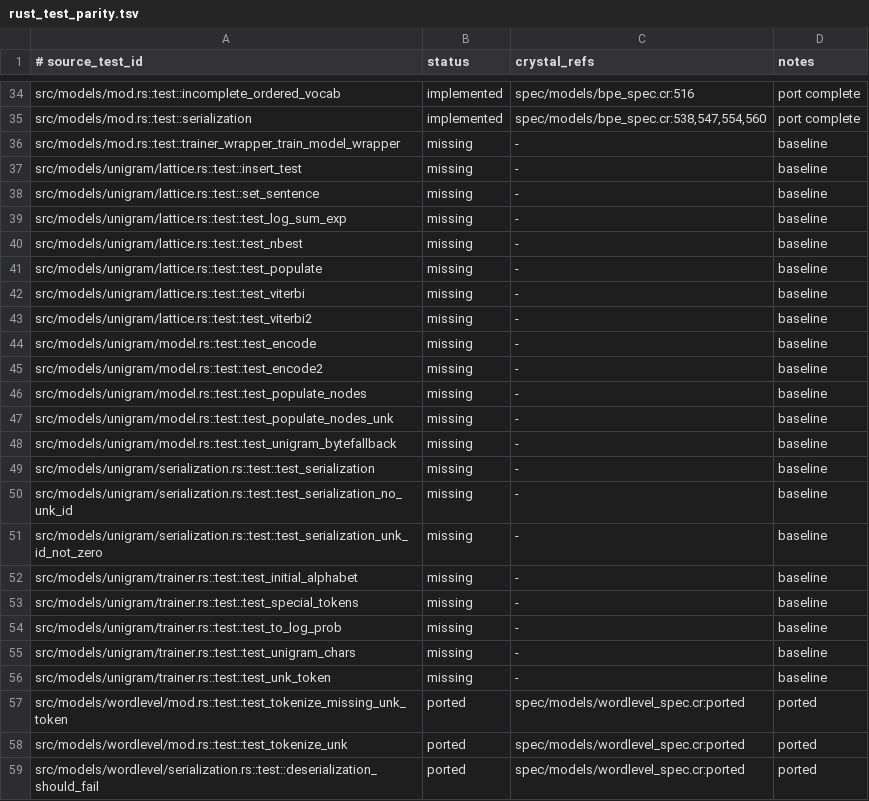
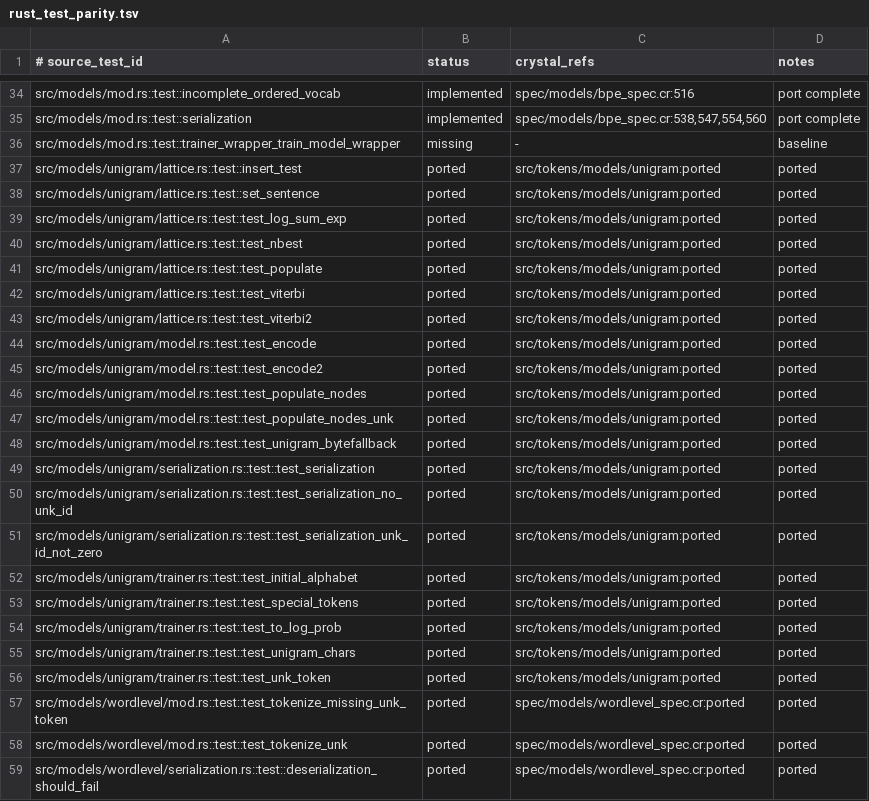
Before and after one commit to dsisnero/tokens, a TSV file: plans/inventory/rust_test_parity.tsv, drawn as a sheet; only a part is shown, gaps mark what is left out.

```diff
--- a/plans/inventory/rust_test_parity.tsv
+++ b/plans/inventory/rust_test_parity.tsv
@@ -36,22 +36,22 @@ src/models/mod.rs::test::serialization	implemented	spec/models/bpe_spec.cr:538,5
 src/models/mod.rs::test::trainer_wrapper_train_model_wrapper	missing	-	baseline
-src/models/unigram/lattice.rs::test::insert_test	missing	-	baseline
-src/models/unigram/lattice.rs::test::set_sentence	missing	-	baseline
-src/models/unigram/lattice.rs::test::test_log_sum_exp	missing	-	baseline
-src/models/unigram/lattice.rs::test::test_nbest	missing	-	baseline
-src/models/unigram/lattice.rs::test::test_populate	missing	-	baseline
-src/models/unigram/lattice.rs::test::test_viterbi	missing	-	baseline
-src/models/unigram/lattice.rs::test::test_viterbi2	missing	-	baseline
-src/models/unigram/model.rs::test::test_encode	missing	-	baseline
-src/models/unigram/model.rs::test::test_encode2	missing	-	baseline
-src/models/unigram/model.rs::test::test_populate_nodes	missing	-	baseline
-src/models/unigram/model.rs::test::test_populate_nodes_unk	missing	-	baseline
-src/models/unigram/model.rs::test::test_unigram_bytefallback	missing	-	baseline
-src/models/unigram/serialization.rs::test::test_serialization	missing	-	baseline
-src/models/unigram/serialization.rs::test::test_serialization_no_unk_id	missing	-	baseline
-src/models/unigram/serialization.rs::test::test_serialization_unk_id_not_zero	missing	-	baseline
-src/models/unigram/trainer.rs::test::test_initial_alphabet	missing	-	baseline
-src/models/unigram/trainer.rs::test::test_special_tokens	missing	-	baseline
-src/models/unigram/trainer.rs::test::test_to_log_prob	missing	-	baseline
-src/models/unigram/trainer.rs::test::test_unigram_chars	missing	-	baseline
-src/models/unigram/trainer.rs::test::test_unk_token	missing	-	baseline
+src/models/unigram/lattice.rs::test::insert_test	ported	src/tokens/models/unigram:ported	ported
+src/models/unigram/lattice.rs::test::set_sentence	ported	src/tokens/models/unigram:ported	ported
+src/models/unigram/lattice.rs::test::test_log_sum_exp	ported	src/tokens/models/unigram:ported	ported
+src/models/unigram/lattice.rs::test::test_nbest	ported	src/tokens/models/unigram:ported	ported
+src/models/unigram/lattice.rs::test::test_populate	ported	src/tokens/models/unigram:ported	ported
+src/models/unigram/lattice.rs::test::test_viterbi	ported	src/tokens/models/unigram:ported	ported
+src/models/unigram/lattice.rs::test::test_viterbi2	ported	src/tokens/models/unigram:ported	ported
+src/models/unigram/model.rs::test::test_encode	ported	src/tokens/models/unigram:ported	ported
+src/models/unigram/model.rs::test::test_encode2	ported	src/tokens/models/unigram:ported	ported
+src/models/unigram/model.rs::test::test_populate_nodes	ported	src/tokens/models/unigram:ported	ported
+src/models/unigram/model.rs::test::test_populate_nodes_unk	ported	src/tokens/models/unigram:ported	ported
+src/models/unigram/model.rs::test::test_unigram_bytefallback	ported	src/tokens/models/unigram:ported	ported
+src/models/unigram/serialization.rs::test::test_serialization	ported	src/tokens/models/unigram:ported	ported
+src/models/unigram/serialization.rs::test::test_serialization_no_unk_id	ported	src/tokens/models/unigram:ported	ported
+src/models/unigram/serialization.rs::test::test_serialization_unk_id_not_zero	ported	src/tokens/models/unigram:ported	ported
+src/models/unigram/trainer.rs::test::test_initial_alphabet	ported	src/tokens/models/unigram:ported	ported
+src/models/unigram/trainer.rs::test::test_special_tokens	ported	src/tokens/models/unigram:ported	ported
+src/models/unigram/trainer.rs::test::test_to_log_prob	ported	src/tokens/models/unigram:ported	ported
+src/models/unigram/trainer.rs::test::test_unigram_chars	ported	src/tokens/models/unigram:ported	ported
+src/models/unigram/trainer.rs::test::test_unk_token	ported	src/tokens/models/unigram:ported	ported
 src/models/wordlevel/mod.rs::test::test_tokenize_missing_unk_token	ported	spec/models/wordlevel_spec.cr:ported	ported
```
Also changed, not shown: plans/inventory/rust_port_inventory.tsv, 5 other files.
